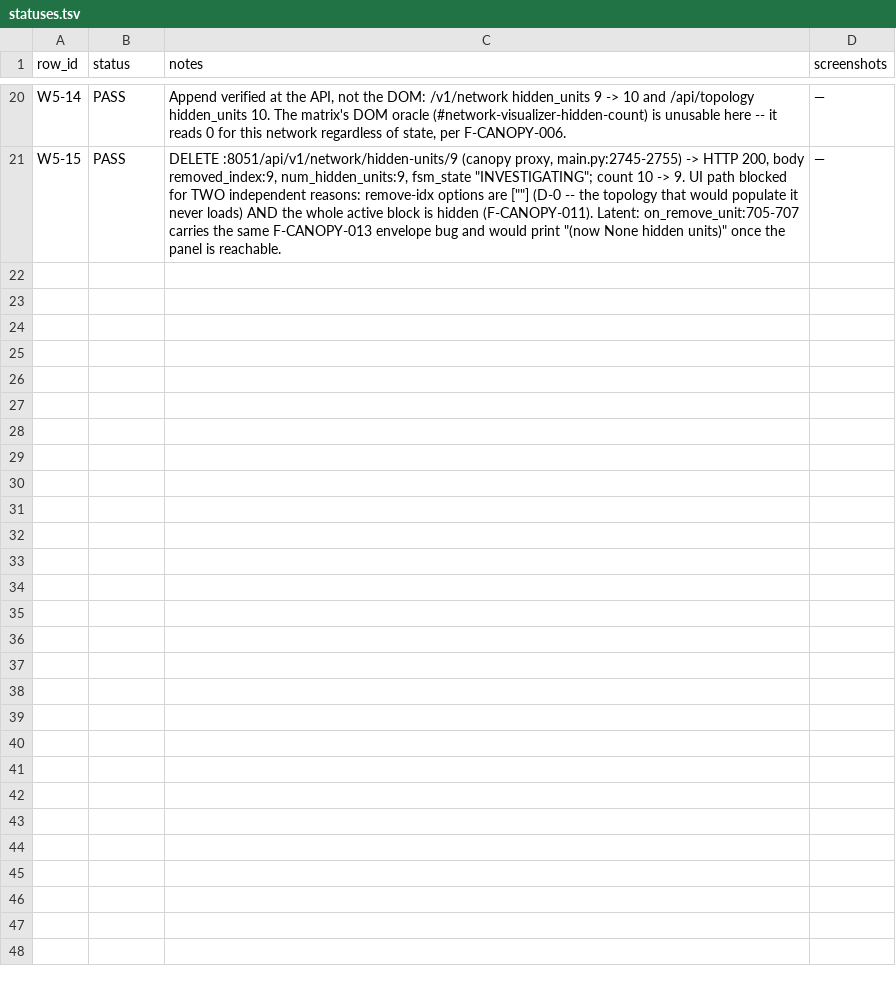
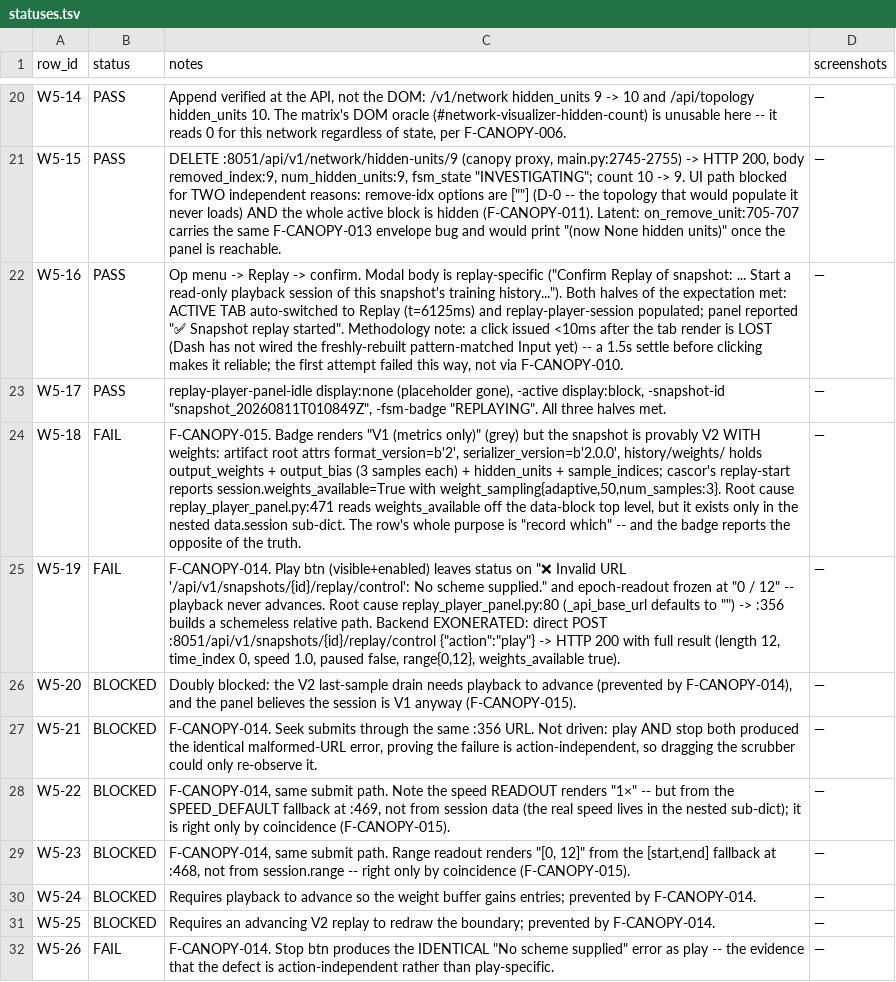
Before and after one commit to pcalnon/juniper, a TSV file: reports/e2e/20260811T010700Z/statuses.tsv, drawn as a sheet; only a part is shown, gaps mark what is left out; the diff names each change by its address in the sheet, - before the commit and + after, or states it on an @@ line.

Commit message:
evidence(canopy-e2e): segment 6 — W5-16..26; replay starts but cannot be controlled
W5-16/17 PASS: the replay op opens its own confirm body, auto-switches the tab,
populates the session store, and the player renders an active REPLAYING session.
Everything after that fails.

F-CANOPY-014 (P1) — replay_player_panel.py:80 defaults _api_base_url to "", so
:356 builds a schemeless relative path and every control action dies with
"No scheme supplied". Confirmed action-independent (play and stop give the
identical error) and the backend is exonerated: a direct POST to the same
control route returns 200 with a full result block. It is the only one of the
three sibling panels with an empty fallback. W5-19/26 FAIL, W5-20..25 BLOCKED.

F-CANOPY-015 (P2) — the player reads range, speed, and weights_available off
the data-block top level, but all three live only in the nested data.session
sub-dict. The weights badge therefore reports "V1 (metrics only)" for a
snapshot that is provably V2 (format_version=2, history/weights present,
backend reports weights_available true). The speed and range misreads are
masked only because the real values coincide with the fallbacks.

```diff
--- a/reports/e2e/20260811T010700Z/statuses.tsv
+++ b/reports/e2e/20260811T010700Z/statuses.tsv
+row 22: W5-16 | PASS | Op menu -> Replay -> confirm. Modal body is replay-specific ("Confirm Replay of snapshot: ... Start a read-only playback session of this snapshot's training history..."). Both halves of the expectation met: ACTIVE TAB auto-switched to Replay (t=6125ms) and replay-player-session populated; panel reported "✅ Snapshot replay started". Methodology note: a click issued <10ms after the tab render is LOST (Dash has not wired the freshly-rebuilt pattern-matched Input yet) -- a 1.5s settle before clicking makes it reliable; the first attempt failed this way, not via F-CANOPY-010. | —
+row 23: W5-17 | PASS | replay-player-panel-idle display:none (placeholder gone), -active display:block, -snapshot-id "snapshot_20260811T010849Z", -fsm-badge "REPLAYING". All three halves met. | —
+row 24: W5-18 | FAIL | F-CANOPY-015. Badge renders "V1 (metrics only)" (grey) but the snapshot is provably V2 WITH weights: artifact root attrs format_version=b'2', serializer_version=b'2.0.0', history/weights/ holds output_weights + output_bias (3 samples each) + hidden_units + sample_indices; cascor's replay-start reports session.weights_available=True with weight_sampling{adaptive,50,num_samples:3}. Root cause replay_player_panel.py:471 reads weights_available off the data-block top level, but it exists only in the nested data.session sub-dict. The row's whole purpose is "record which" -- and the badge reports the opposite of the truth. | —
+row 25: W5-19 | FAIL | F-CANOPY-014. Play btn (visible+enabled) leaves status on "❌ Invalid URL '/api/v1/snapshots/{id}/replay/control': No scheme supplied." and epoch-readout frozen at "0 / 12" -- playback never advances. Root cause replay_player_panel.py:80 (_api_base_url defaults to "") -> :356 builds a schemeless relative path. Backend EXONERATED: direct POST :8051/api/v1/snapshots/{id}/replay/control {"action":"play"} -> HTTP 200 with full result (length 12, time_index 0, speed 1.0, paused false, range{0,12}, weights_available true). | —
+row 26: W5-20 | BLOCKED | Doubly blocked: the V2 last-sample drain needs playback to advance (prevented by F-CANOPY-014), and the panel believes the session is V1 anyway (F-CANOPY-015). | —
+row 27: W5-21 | BLOCKED | F-CANOPY-014. Seek submits through the same :356 URL. Not driven: play AND stop both produced the identical malformed-URL error, proving the failure is action-independent, so dragging the scrubber could only re-observe it. | —
+row 28: W5-22 | BLOCKED | F-CANOPY-014, same submit path. Note the speed READOUT renders "1×" -- but from the SPEED_DEFAULT fallback at :469, not from session data (the real speed lives in the nested sub-dict); it is right only by coincidence (F-CANOPY-015). | —
+row 29: W5-23 | BLOCKED | F-CANOPY-014, same submit path. Range readout renders "[0, 12]" from the [start,end] fallback at :468, not from session.range -- right only by coincidence (F-CANOPY-015). | —
+row 30: W5-24 | BLOCKED | Requires playback to advance so the weight buffer gains entries; prevented by F-CANOPY-014. | —
+row 31: W5-25 | BLOCKED | Requires an advancing V2 replay to redraw the boundary; prevented by F-CANOPY-014. | —
+row 32: W5-26 | FAIL | F-CANOPY-014. Stop btn produces the IDENTICAL "No scheme supplied" error as play -- the evidence that the defect is action-independent rather than play-specific. | —
```
Also changed, not shown: 1 other file.
